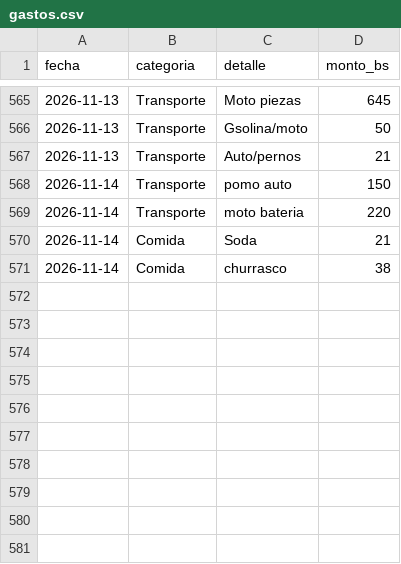
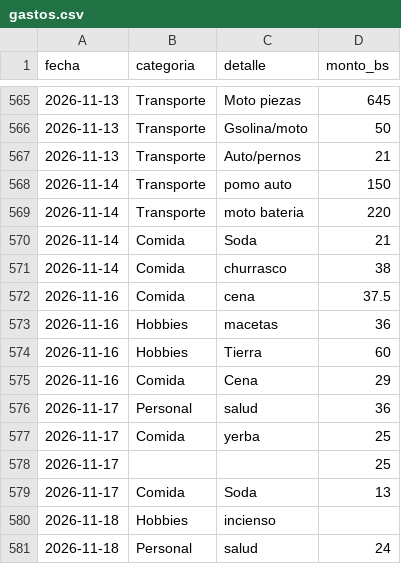
Before and after one commit to jsanchezb34/finance-tracker-lite, a CSV file: data/gastos.csv, drawn as a sheet; only a part is shown, gaps mark what is left out.

Commit message:
gastos

```diff
--- a/data/gastos.csv
+++ b/data/gastos.csv
@@ -571 +571,11 @@ fecha,categoria,detalle,monto_bs
 2026-11-14,Comida,churrasco,38
+2026-11-16,Comida,cena,37.5
+2026-11-16,Hobbies,macetas,36
+2026-11-16,Hobbies,Tierra,60
+2026-11-16,Comida,Cena,29
+2026-11-17,Personal,salud,36
+2026-11-17,Comida,yerba,25
+2026-11-17,,,25
+2026-11-17,Comida,Soda,13
+2026-11-18,Hobbies,incienso,
+2026-11-18,Personal,salud,24
```
